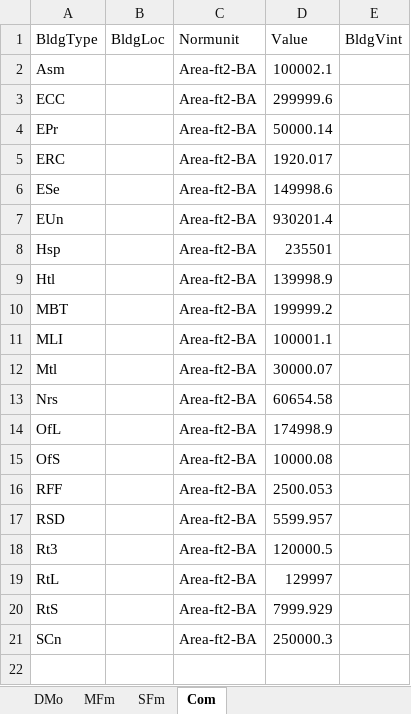
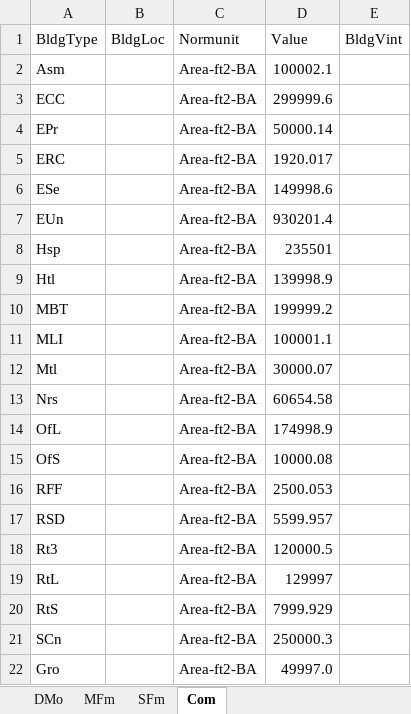
Before and after one commit to sound-data/DEER-Prototypes-EnergyPlus, an Excel workbook: scripts/data transformation/Normunits.xlsx, sheet Com, drawn as a sheet; values as stored, in another font and other column widths than the file's, no borders; the diff names each change by its address in the sheet, - before the commit and + after, or states it on an @@ line.

```diff
--- a/scripts/data transformation/Normunits.xlsx (sheet Com)
+++ b/scripts/data transformation/Normunits.xlsx (sheet Com)
+row 22: Gro |  | Area-ft2-BA | 49997.0
```
Also changed, not shown: 29 other files.
